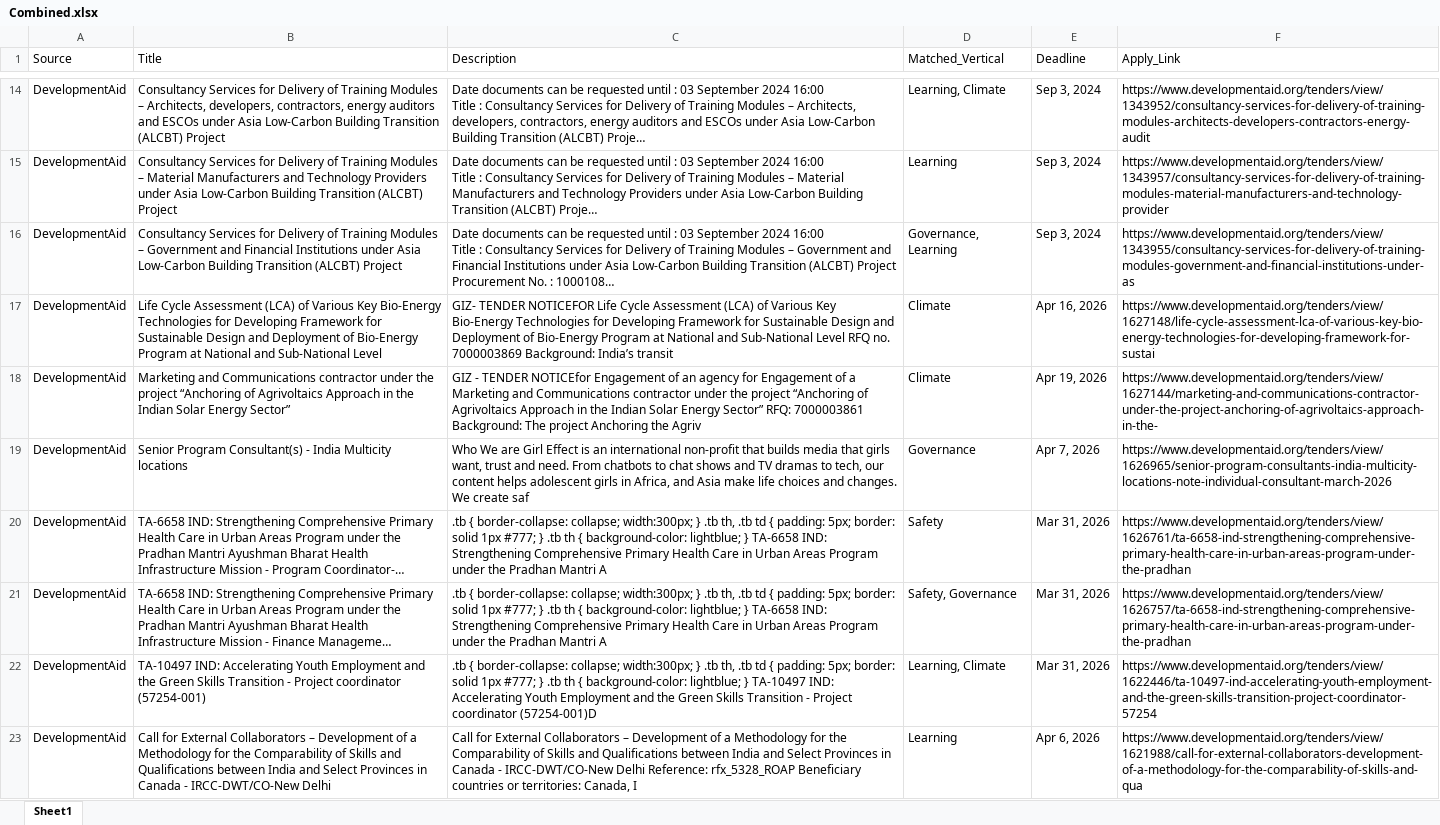
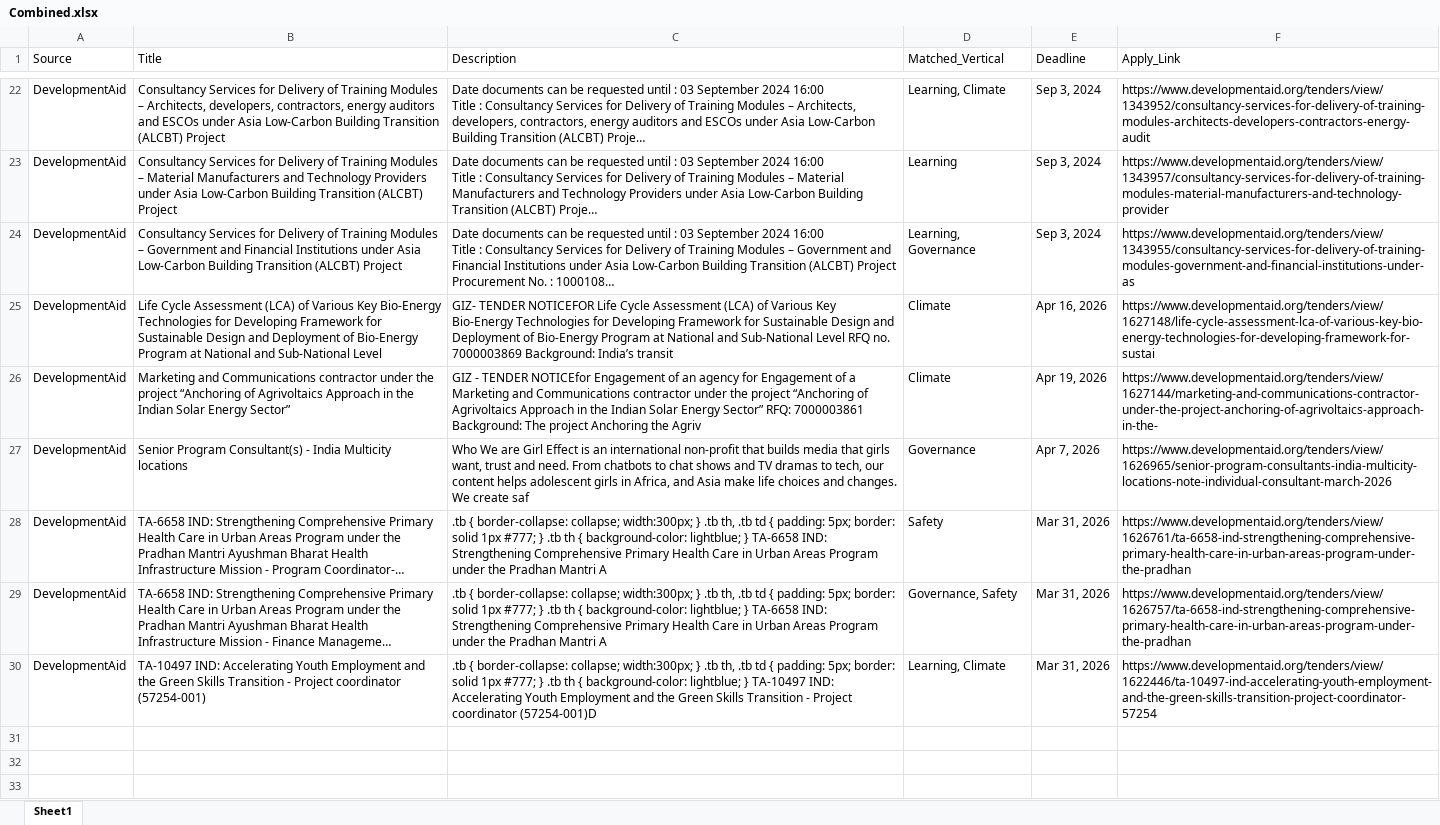
Before and after one commit to RajuSakshena/jobs-scraping-pipeline, an Excel workbook: output/Combined.xlsx, sheet Sheet1, drawn as a sheet; only a part is shown, gaps mark what is left out; long unchanged cells end in …; values as stored, in another font and other column widths than the file's, no borders; removed rows and columns are numbered as before the commit, all else as after; the diff covers the shown part only; the diff names each change by its address in the sheet, - before the commit and + after, or states it on an @@ line.

```diff
--- a/output/Combined.xlsx (sheet Sheet1)
+++ b/output/Combined.xlsx (sheet Sheet1)
-D24 (Matched_Vertical): Governance, Learning
+D24 (Matched_Vertical): Learning, Governance
-D29 (Matched_Vertical): Safety, Governance
+D29 (Matched_Vertical): Governance, Safety
-row 23: DevelopmentAid | Call for External Collaborators – Development of a Methodology for the Comparability of Skills and Qualifications between India and Select Provinces in Canada - IRCC-DWT/CO-New Delhi | Call for External Collaborators – Development of a Methodology for the Comparability of Skills and Qualifications between India and Select Provinces in Canada - IRCC-DWT/CO-New Delhi Reference: rfx_5328_ROAP Beneficiary countries or territories: Canada, I | Learning | Apr 6, 2026 | https://www.developmentaid.org/tenders/view/1621988/call-for-external-collaborators-development-of-a-methodology-for-the-comparability-of-skills-and-qua
```
Also changed, not shown: 8 added rows, 8 removed rows and 4 edited cells elsewhere in this sheet.
